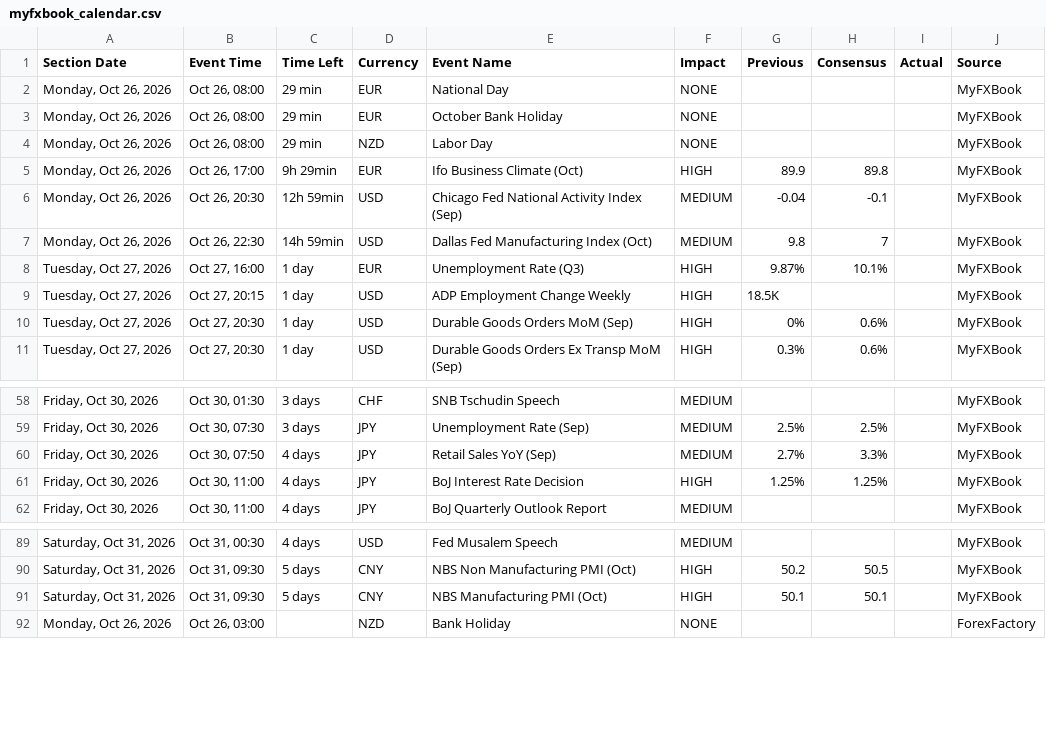
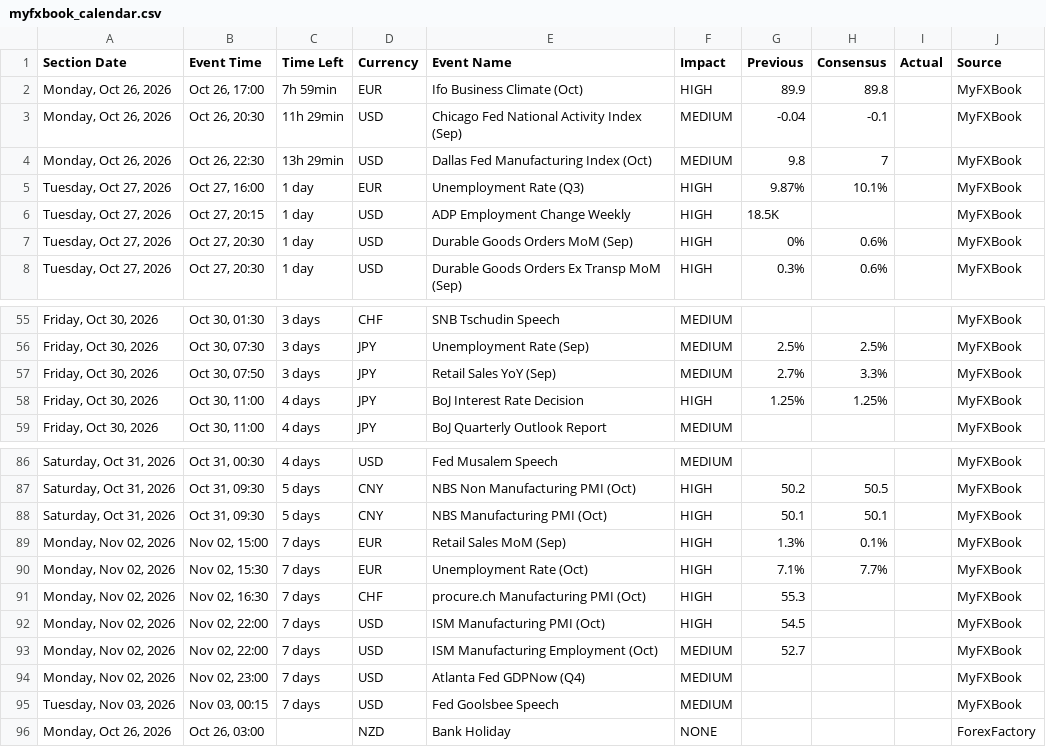
Before and after one commit to NMagneticR/NMR-MFX, a CSV file: myfxbook_calendar.csv, drawn as a sheet; only a part is shown, gaps mark what is left out; the diff covers the shown part only.

Commit message:
Auto-update calendar CSV (Check #1) [skip ci]

```diff
--- a/myfxbook_calendar.csv
+++ b/myfxbook_calendar.csv
@@ -1,8 +1,5 @@
 Section Date,Event Time,Time Left,Currency,Event Name,Impact,Previous,Consensus,Actual,Source
-"Monday, Oct 26, 2026","Oct 26, 08:00",29 min,EUR,National Day,NONE,,,,MyFXBook
-"Monday, Oct 26, 2026","Oct 26, 08:00",29 min,EUR,October Bank Holiday,NONE,,,,MyFXBook
-"Monday, Oct 26, 2026","Oct 26, 08:00",29 min,NZD,Labor Day,NONE,,,,MyFXBook
-"Monday, Oct 26, 2026","Oct 26, 17:00",9h 29min,EUR,Ifo Business Climate (Oct),HIGH,89.9,89.8,,MyFXBook
-"Monday, Oct 26, 2026","Oct 26, 20:30",12h 59min,USD,Chicago Fed National Activity Index (Sep),MEDIUM,-0.04,-0.1,,MyFXBook
-"Monday, Oct 26, 2026","Oct 26, 22:30",14h 59min,USD,Dallas Fed Manufacturing Index (Oct),MEDIUM,9.8,7,,MyFXBook
+"Monday, Oct 26, 2026","Oct 26, 17:00",7h 59min,EUR,Ifo Business Climate (Oct),HIGH,89.9,89.8,,MyFXBook
+"Monday, Oct 26, 2026","Oct 26, 20:30",11h 29min,USD,Chicago Fed National Activity Index (Sep),MEDIUM,-0.04,-0.1,,MyFXBook
+"Monday, Oct 26, 2026","Oct 26, 22:30",13h 29min,USD,Dallas Fed Manufacturing Index (Oct),MEDIUM,9.8,7,,MyFXBook
 "Tuesday, Oct 27, 2026","Oct 27, 16:00",1 day,EUR,Unemployment Rate (Q3),HIGH,9.87%,10.1%,,MyFXBook
@@ -59,3 +56,3 @@ Section Date,Event Time,Time Left,Currency,Event Name,Impact,Previous,Consensus,
 "Friday, Oct 30, 2026","Oct 30, 07:30",3 days,JPY,Unemployment Rate (Sep),MEDIUM,2.5%,2.5%,,MyFXBook
-"Friday, Oct 30, 2026","Oct 30, 07:50",4 days,JPY,Retail Sales YoY (Sep),MEDIUM,2.7%,3.3%,,MyFXBook
+"Friday, Oct 30, 2026","Oct 30, 07:50",3 days,JPY,Retail Sales YoY (Sep),MEDIUM,2.7%,3.3%,,MyFXBook
 "Friday, Oct 30, 2026","Oct 30, 11:00",4 days,JPY,BoJ Interest Rate Decision,HIGH,1.25%,1.25%,,MyFXBook
@@ -91,2 +88,9 @@ Section Date,Event Time,Time Left,Currency,Event Name,Impact,Previous,Consensus,
 "Saturday, Oct 31, 2026","Oct 31, 09:30",5 days,CNY,NBS Manufacturing PMI (Oct),HIGH,50.1,50.1,,MyFXBook
+"Monday, Nov 02, 2026","Nov 02, 15:00",7 days,EUR,Retail Sales MoM (Sep),HIGH,1.3%,0.1%,,MyFXBook
+"Monday, Nov 02, 2026","Nov 02, 15:30",7 days,EUR,Unemployment Rate (Oct),HIGH,7.1%,7.7%,,MyFXBook
+"Monday, Nov 02, 2026","Nov 02, 16:30",7 days,CHF,procure.ch Manufacturing PMI (Oct),HIGH,55.3,,,MyFXBook
+"Monday, Nov 02, 2026","Nov 02, 22:00",7 days,USD,ISM Manufacturing PMI (Oct),HIGH,54.5,,,MyFXBook
+"Monday, Nov 02, 2026","Nov 02, 22:00",7 days,USD,ISM Manufacturing Employment (Oct),MEDIUM,52.7,,,MyFXBook
+"Monday, Nov 02, 2026","Nov 02, 23:00",7 days,USD,Atlanta Fed GDPNow (Q4),MEDIUM,,,,MyFXBook
+"Tuesday, Nov 03, 2026","Nov 03, 00:15",7 days,USD,Fed Goolsbee Speech,MEDIUM,,,,MyFXBook
 "Monday, Oct 26, 2026","Oct 26, 03:00",,NZD,Bank Holiday,NONE,,,,ForexFactory
```
Also changed, not shown: 11 edited cells elsewhere in this file.
